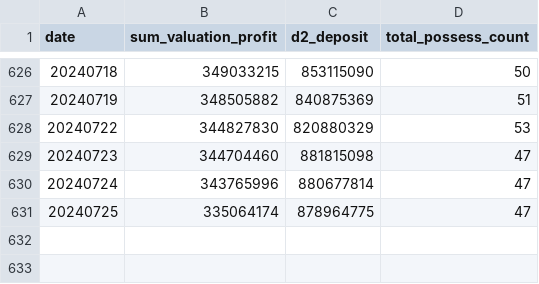
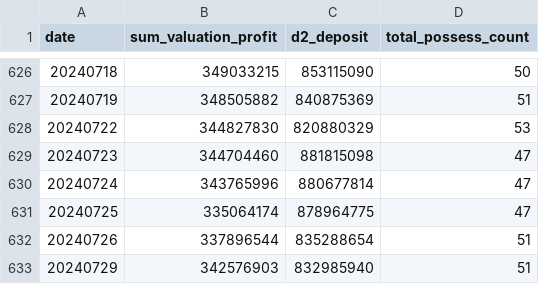
Before and after one commit to bfdai/bfdai_csv, a CSV file: jango_simulator2441003.csv, drawn as a sheet; only a part is shown, gaps mark what is left out.

Commit message:
Upload CSV file

```diff
--- a/jango_simulator2441003.csv
+++ b/jango_simulator2441003.csv
@@ -631 +631,3 @@ date,sum_valuation_profit,d2_deposit,total_possess_count
 20240725,335064174,878964775,47
+20240726,337896544,835288654,51
+20240729,342576903,832985940,51
```
